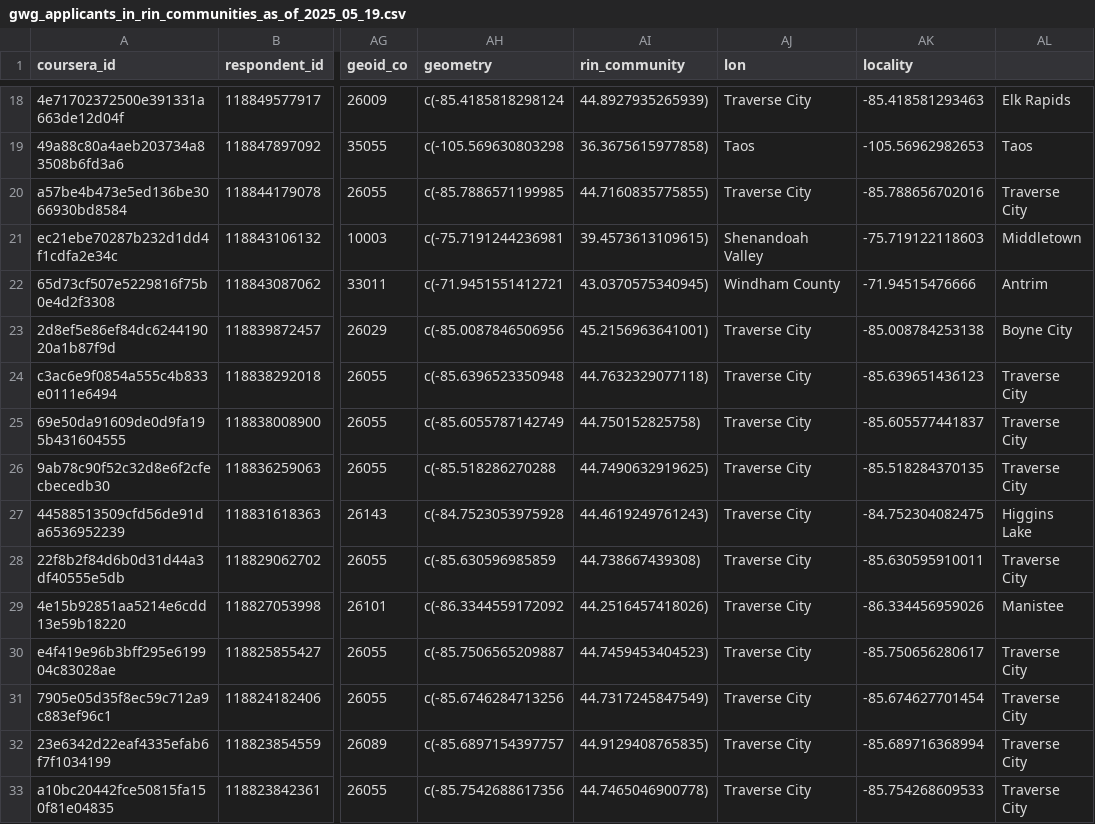
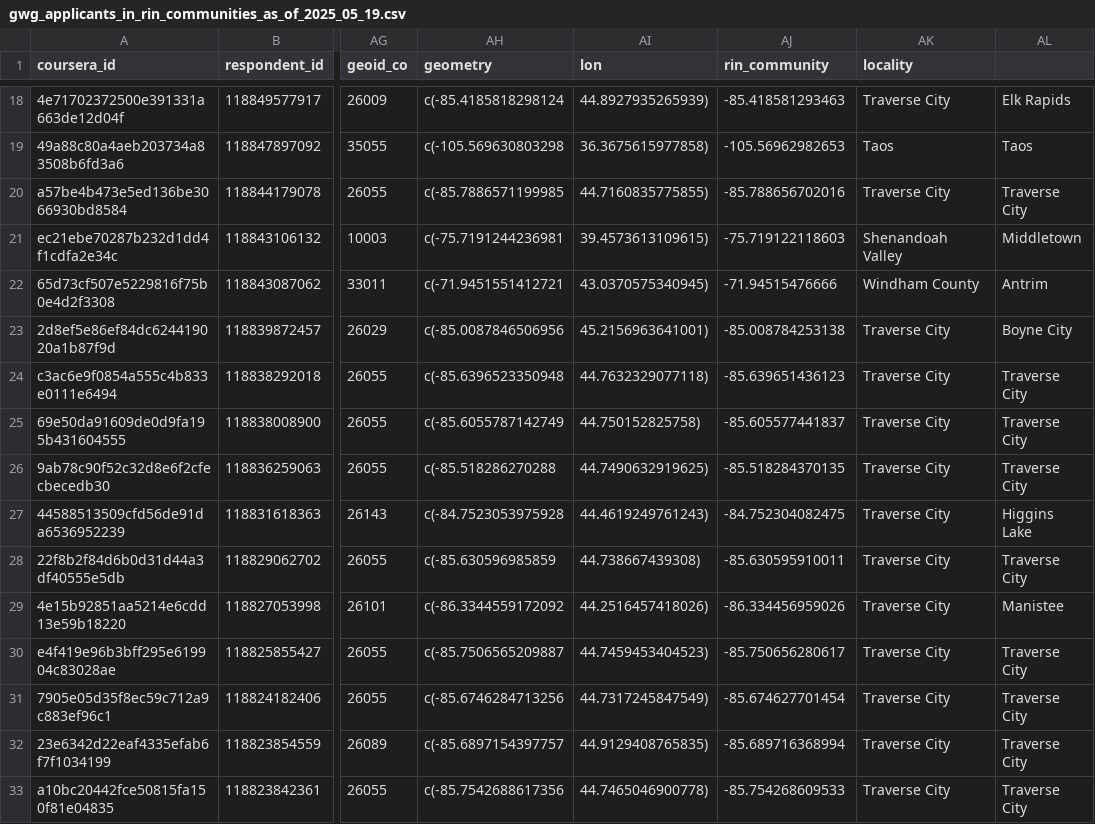
Before and after one commit to ruralinnovation/cori.data.rin, a CSV file: docs/coursera/downloads/gwg_applicants_in_rin_communities_as_of_2025_05_19.csv, drawn as a sheet; only a part is shown, gaps mark what is left out; the diff covers the shown part only; the diff names each change by its address in the sheet, - before the commit and + after, or states it on an @@ line.

```diff
--- a/docs/coursera/downloads/gwg_applicants_in_rin_communities_as_of_2025_05_19.csv
+++ b/docs/coursera/downloads/gwg_applicants_in_rin_communities_as_of_2025_05_19.csv
-AI1: rin_community
+AI1: lon
-AJ1: lon
+AJ1: rin_community
-AJ18 (rin_community): Traverse City
+AJ18 (rin_community): -85.418581293463
-AK18 (locality): -85.418581293463
+AK18 (locality): Traverse City
-AJ19 (rin_community): Taos
+AJ19 (rin_community): -105.56962982653
-AK19 (locality): -105.56962982653
+AK19 (locality): Taos
-AJ20 (rin_community): Traverse City
+AJ20 (rin_community): -85.788656702016
-AK20 (locality): -85.788656702016
+AK20 (locality): Traverse City
-AJ21 (rin_community): Shenandoah Valley
+AJ21 (rin_community): -75.719122118603
-AK21 (locality): -75.719122118603
+AK21 (locality): Shenandoah Valley
-AJ22 (rin_community): Windham County
+AJ22 (rin_community): -71.94515476666
-AK22 (locality): -71.94515476666
+AK22 (locality): Windham County
-AJ23 (rin_community): Traverse City
+AJ23 (rin_community): -85.008784253138
-AK23 (locality): -85.008784253138
+AK23 (locality): Traverse City
-AJ24 (rin_community): Traverse City
+AJ24 (rin_community): -85.639651436123
-AK24 (locality): -85.639651436123
+AK24 (locality): Traverse City
-AJ25 (rin_community): Traverse City
+AJ25 (rin_community): -85.605577441837
-AK25 (locality): -85.605577441837
+AK25 (locality): Traverse City
-AJ26 (rin_community): Traverse City
+AJ26 (rin_community): -85.518284370135
-AK26 (locality): -85.518284370135
+AK26 (locality): Traverse City
-AJ27 (rin_community): Traverse City
+AJ27 (rin_community): -84.752304082475
-AK27 (locality): -84.752304082475
+AK27 (locality): Traverse City
-AJ28 (rin_community): Traverse City
+AJ28 (rin_community): -85.630595910011
-AK28 (locality): -85.630595910011
+AK28 (locality): Traverse City
-AJ29 (rin_community): Traverse City
+AJ29 (rin_community): -86.334456959026
-AK29 (locality): -86.334456959026
+AK29 (locality): Traverse City
-AJ30 (rin_community): Traverse City
+AJ30 (rin_community): -85.750656280617
-AK30 (locality): -85.750656280617
+AK30 (locality): Traverse City
-AJ31 (rin_community): Traverse City
+AJ31 (rin_community): -85.674627701454
-AK31 (locality): -85.674627701454
+AK31 (locality): Traverse City
-AJ32 (rin_community): Traverse City
+AJ32 (rin_community): -85.689716368994
-AK32 (locality): -85.689716368994
+AK32 (locality): Traverse City
-AJ33 (rin_community): Traverse City
+AJ33 (rin_community): -85.754268609533
-AK33 (locality): -85.754268609533
+AK33 (locality): Traverse City
```
Also changed, not shown: 88 edited cells elsewhere in this file, docs/coursera/downloads/applicants_anonymized_as_of_2025_05_19.csv, docs/coursera/downloads/gwg_learners_in_rin_communities_as_of_2025_05_19.csv, 10 other files.
